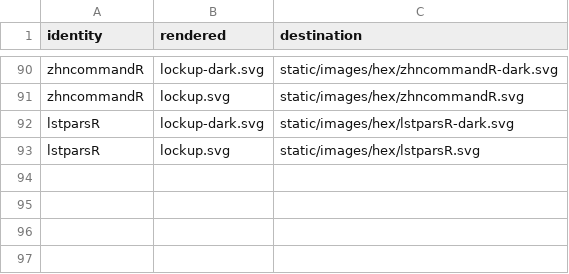
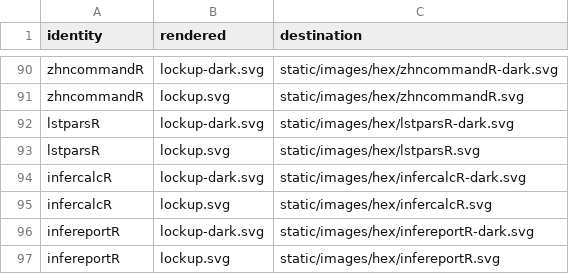
Before and after one commit to CTTIR/website, a CSV file: tools/branding/assets.csv, drawn as a sheet; only a part is shown, gaps mark what is left out.

Commit message:
Give the smaller package groups their own subsections and colours
The R package list gains three subsections, each with its own family
colour: Statistical inference (inferguidR, infercalcR and infereportR, in
the former methods blue), Dimension reduction & visualisation (songR and
sorenR, deep teal) and Consensus & ideation (brainwritR and delphyR, plum).
brainwritR and delphyR move from Applications to the R packages.
infercalcR and infereportR are listed without links because they are not
public yet.

The recoloured logos and the square shinylaunchR logo come from their
repositories through overrides, and infercalcR and infereportR get their R-drawn
hexes. songR no longer carries the statistical inference tag.

```diff
--- a/tools/branding/assets.csv
+++ b/tools/branding/assets.csv
@@ -93 +93,5 @@ lstparsR,lockup-dark.svg,static/images/hex/lstparsR-dark.svg
 lstparsR,lockup.svg,static/images/hex/lstparsR.svg
+infercalcR,lockup-dark.svg,static/images/hex/infercalcR-dark.svg
+infercalcR,lockup.svg,static/images/hex/infercalcR.svg
+infereportR,lockup-dark.svg,static/images/hex/infereportR-dark.svg
+infereportR,lockup.svg,static/images/hex/infereportR.svg
```
Also changed, not shown: 34 other files.
